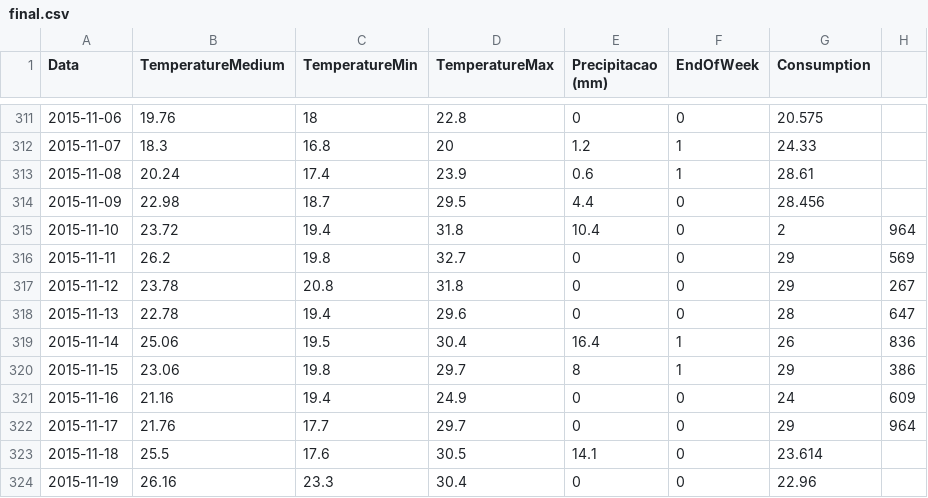
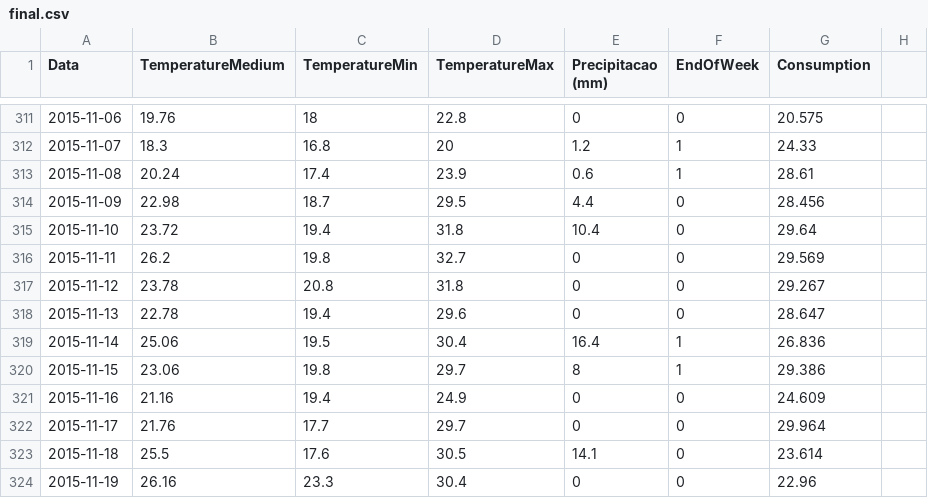
Before and after one commit to tolism/LinearRegression, a CSV file: final.csv, drawn as a sheet; only a part is shown, gaps mark what is left out.

Commit message:
Update final.csv
φφ

```diff
--- a/final.csv
+++ b/final.csv
@@ -314,10 +314,10 @@ Data,TemperatureMedium,TemperatureMin,TemperatureMax,Precipitacao (mm),EndOfWeek
 2015-11-09,22.98,18.7,29.5,4.4,0,28.456
-2015-11-10,23.72,19.4,31.8,10.4,0,2,964
-2015-11-11,26.2,19.8,32.7,0,0,29,569
-2015-11-12,23.78,20.8,31.8,0,0,29,267
-2015-11-13,22.78,19.4,29.6,0,0,28,647
-2015-11-14,25.06,19.5,30.4,16.4,1,26,836
-2015-11-15,23.06,19.8,29.7,8,1,29,386
-2015-11-16,21.16,19.4,24.9,0,0,24,609
-2015-11-17,21.76,17.7,29.7,0,0,29,964
+2015-11-10,23.72,19.4,31.8,10.4,0,29.64
+2015-11-11,26.2,19.8,32.7,0,0,29.569
+2015-11-12,23.78,20.8,31.8,0,0,29.267
+2015-11-13,22.78,19.4,29.6,0,0,28.647
+2015-11-14,25.06,19.5,30.4,16.4,1,26.836
+2015-11-15,23.06,19.8,29.7,8,1,29.386
+2015-11-16,21.16,19.4,24.9,0,0,24.609
+2015-11-17,21.76,17.7,29.7,0,0,29.964
 2015-11-18,25.5,17.6,30.5,14.1,0,23.614
```
